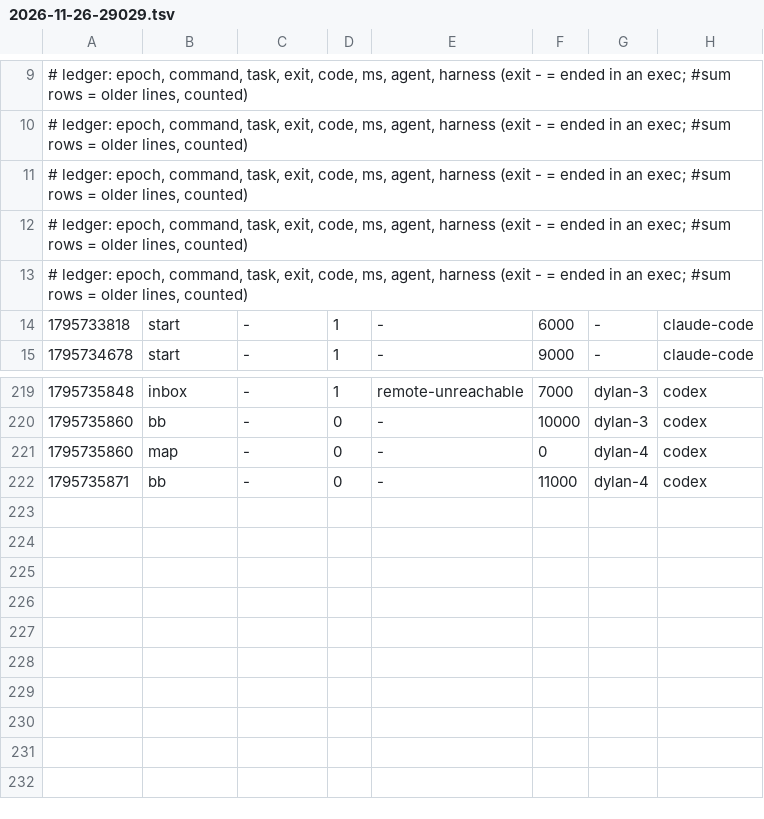
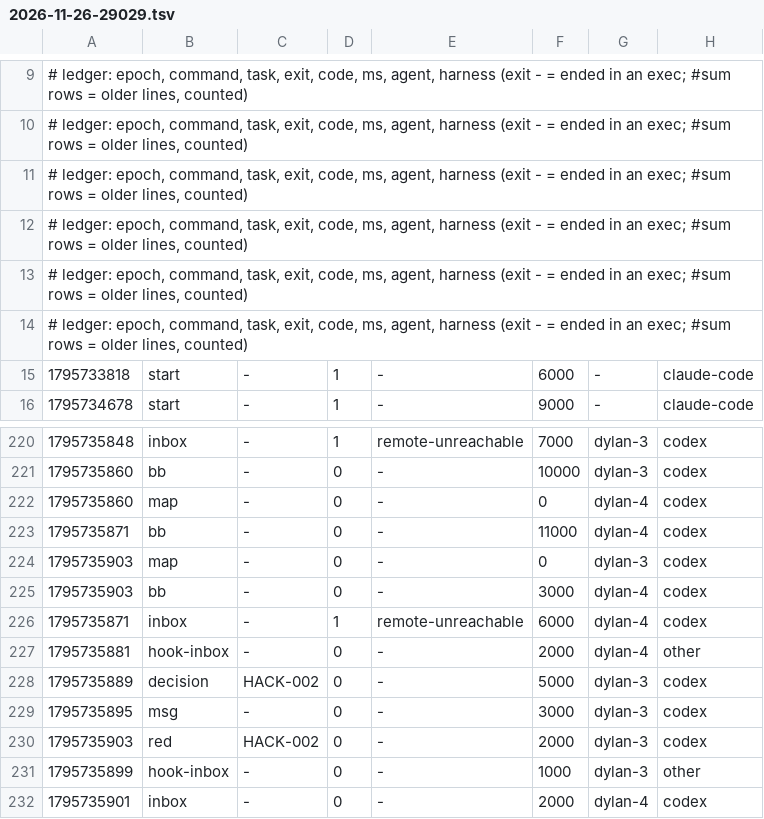
Before and after one commit to DylanMCDS/Negosocios, a TSV file: metrics/2026-11-26-29029.tsv, drawn as a sheet; only a part is shown, gaps mark what is left out.

Commit message:
uak: blackbox +3, metrics +9

```diff
--- a/metrics/2026-11-26-29029.tsv
+++ b/metrics/2026-11-26-29029.tsv
@@ -13,2 +13,3 @@
 # ledger: epoch, command, task, exit, code, ms, agent, harness (exit - = ended in an exec; #sum rows = older lines, counted)
+# ledger: epoch, command, task, exit, code, ms, agent, harness (exit - = ended in an exec; #sum rows = older lines, counted)
 1795733818	start	-	1	-	6000	-	claude-code
@@ -222 +223,10 @@
 1795735871	bb	-	0	-	11000	dylan-4	codex
+1795735903	map	-	0	-	0	dylan-3	codex
+1795735903	bb	-	0	-	3000	dylan-4	codex
+1795735871	inbox	-	1	remote-unreachable	6000	dylan-4	codex
+1795735881	hook-inbox	-	0	-	2000	dylan-4	other
+1795735889	decision	HACK-002	0	-	5000	dylan-3	codex
+1795735895	msg	-	0	-	3000	dylan-3	codex
+1795735903	red	HACK-002	0	-	2000	dylan-3	codex
+1795735899	hook-inbox	-	0	-	1000	dylan-3	other
+1795735901	inbox	-	0	-	2000	dylan-4	codex
```
Also changed, not shown: 1 other file.
